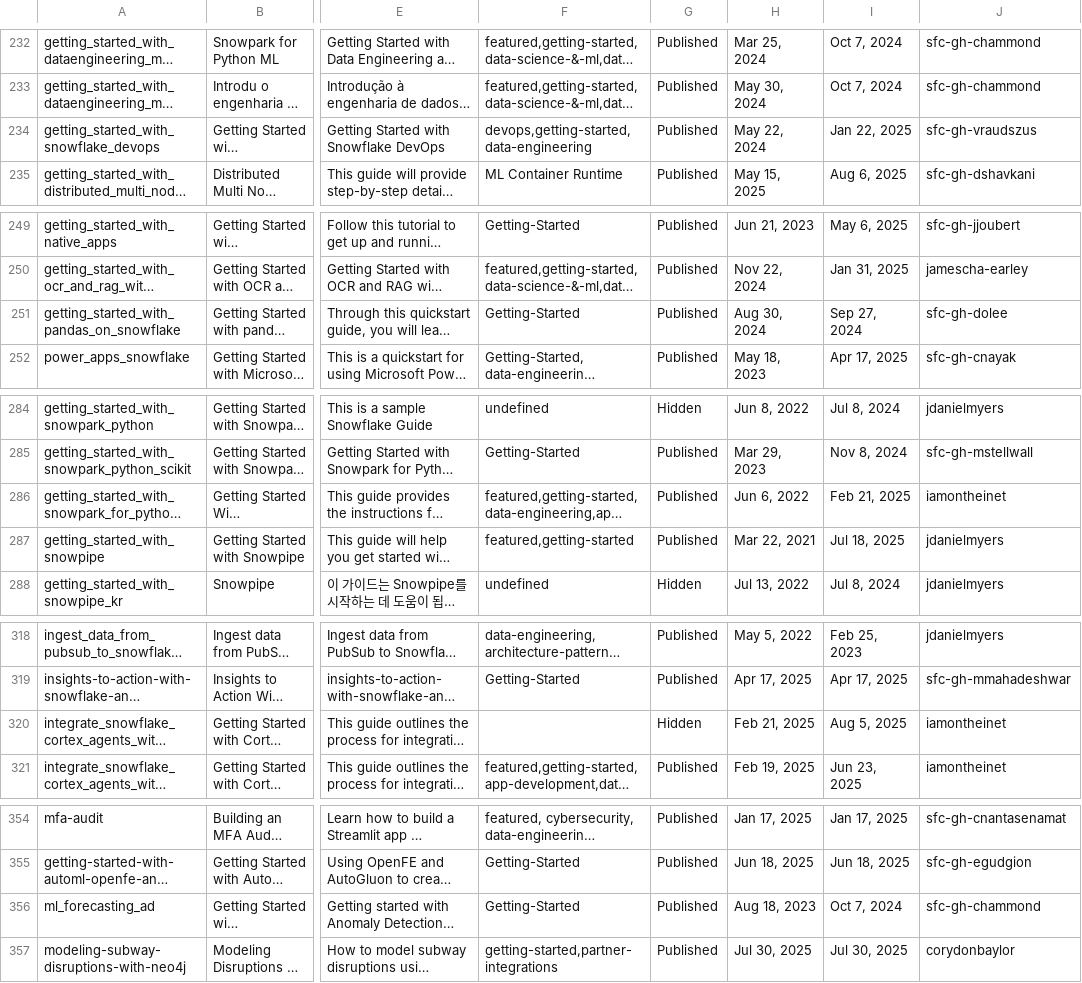
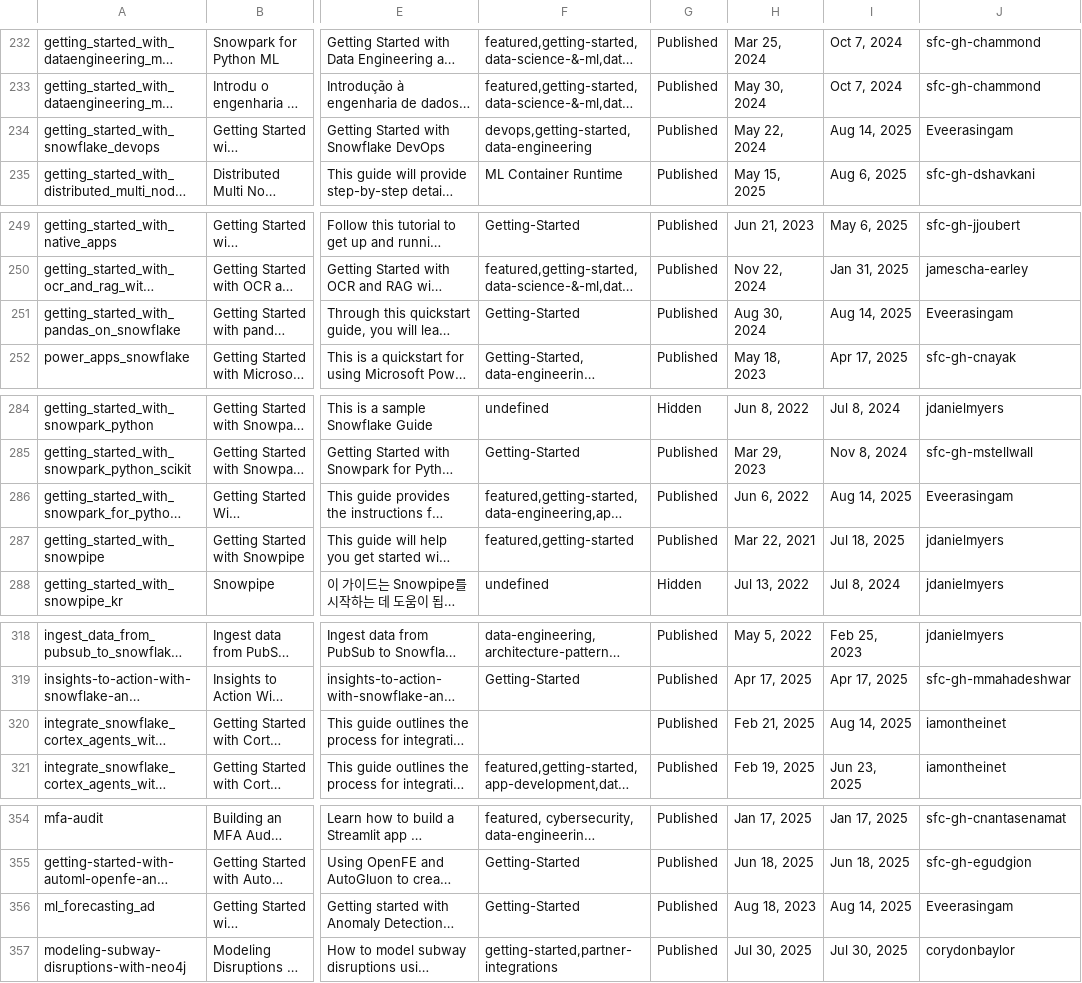
Before and after one commit to iamontheinet/quickstarts-on-snowflake, a CSV file: qs.csv, drawn as a sheet; only a part is shown, gaps mark what is left out; long unchanged cells end in …; the diff covers the shown part only; the diff names each change by its address in the sheet, - before the commit and + after, or states it on an @@ line.

```diff
--- a/qs.csv
+++ b/qs.csv
-I234: Jan 22, 2025
+I234: Aug 14, 2025
-J234: sfc-gh-vraudszus
+J234: Eveerasingam
-I251: Sep 27, 2024
+I251: Aug 14, 2025
-J251: sfc-gh-dolee
+J251: Eveerasingam
-I286: Feb 21, 2025
+I286: Aug 14, 2025
-J286: iamontheinet
+J286: Eveerasingam
-G320: Hidden
+G320: Published
-I320: Aug 5, 2025
+I320: Aug 14, 2025
-I356: Oct 7, 2024
+I356: Aug 14, 2025
-J356: sfc-gh-chammond
+J356: Eveerasingam
```
Also changed, not shown: 30 edited cells elsewhere in this file.
